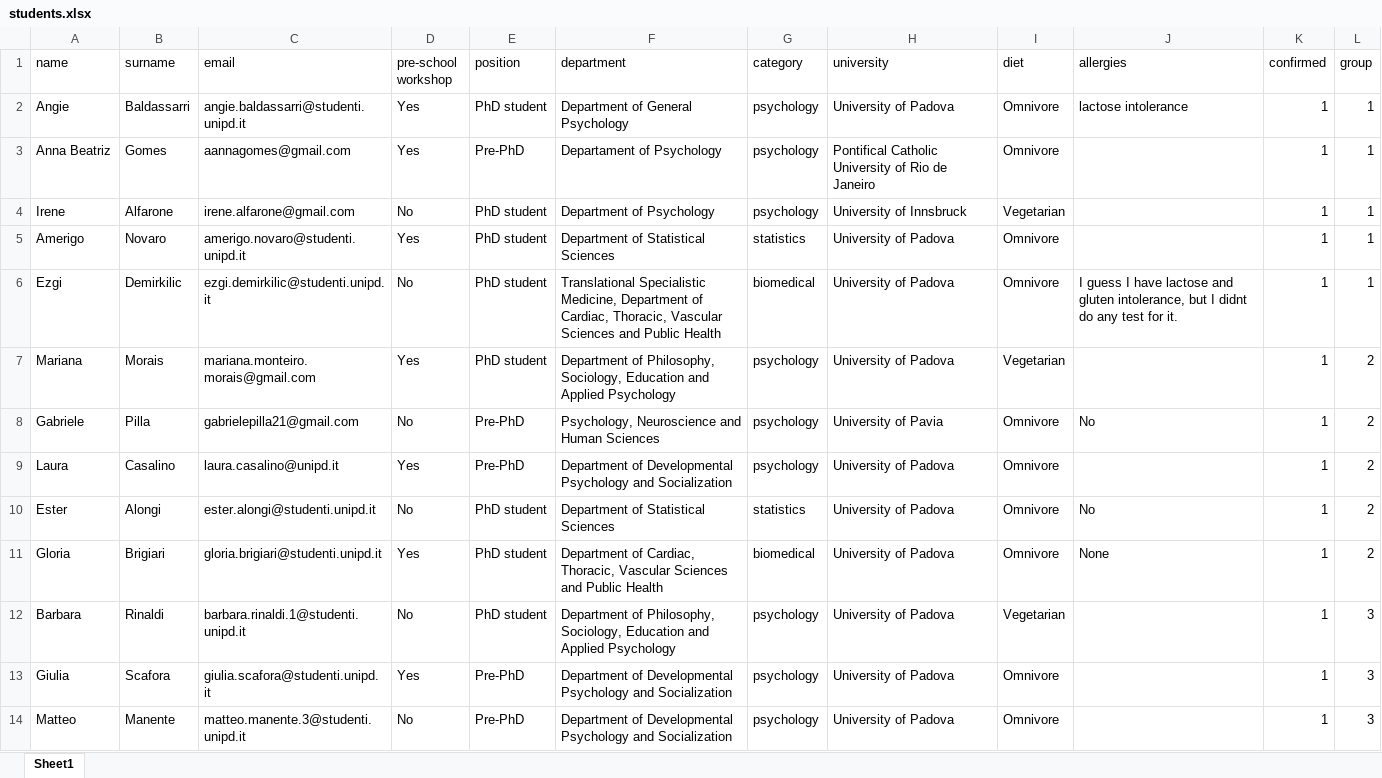
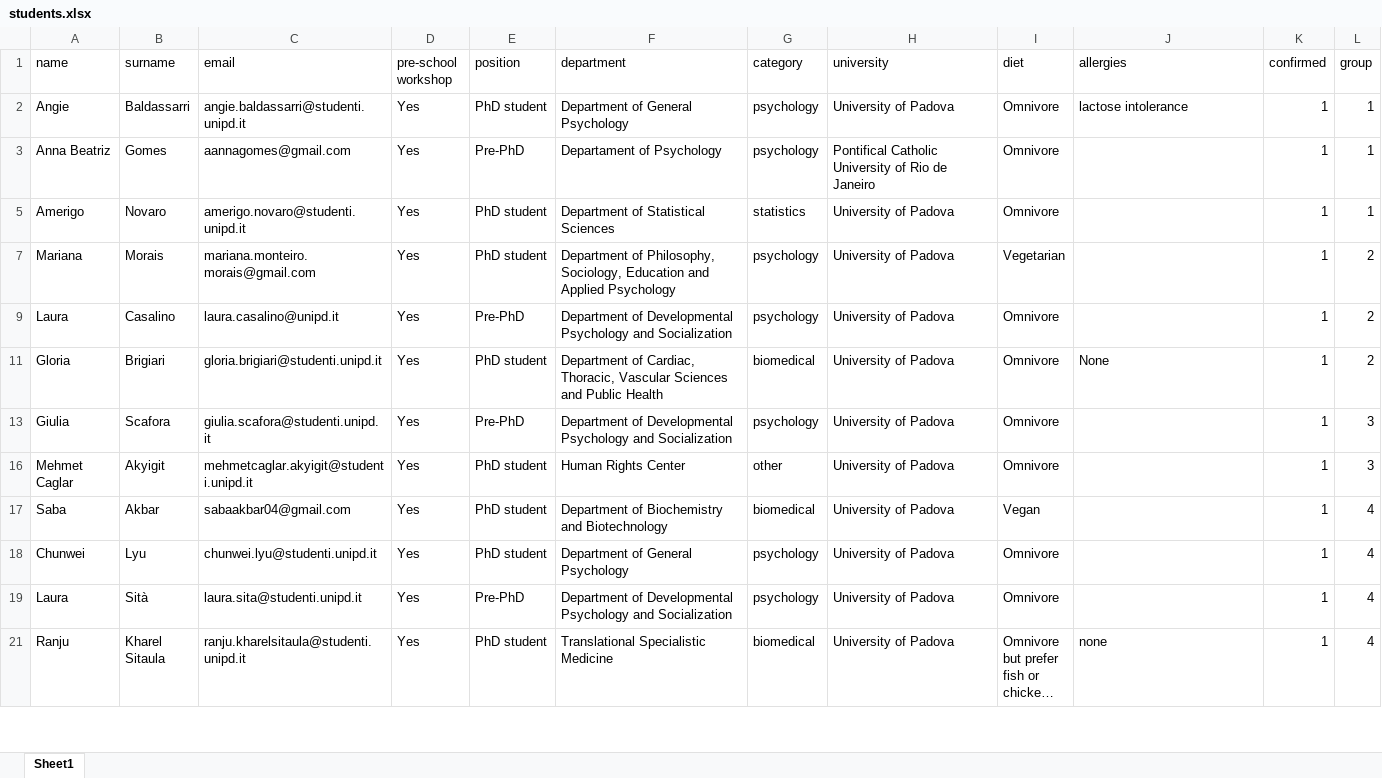
Before and after one commit to psicostat/replicability-psy-unipd-phd, an Excel workbook: files/students.xlsx, sheet Sheet1, drawn as a sheet; only a part is shown; the shorter side is filled out with more unchanged rows; long unchanged cells end in …; values as stored, in another font and other column widths than the file's, no borders; charts and pictures and table styles not drawn; the diff covers the shown part only; the diff names each change by its address in the sheet, - before the commit and + after, or states it on an @@ line.

```diff
--- a/files/students.xlsx (sheet Sheet1)
+++ b/files/students.xlsx (sheet Sheet1)
@@ row 4 hidden: Irene | Alfarone | irene.alfarone@gmail.com | No | PhD student | Department of Psychology | psychology | University of Innsbruck | Vegetarian |  | 1 | 1 @@
@@ row 6 hidden: Ezgi | Demirkilic | ezgi.demirkilic@studenti.unipd.it | No | PhD student | Translational Specialistic Medicine, Department of Cardiac, Thoracic, Vascular Sciences and Public Health | biomedical | University of Padova | Omnivore | I guess I have lactose and gluten intolerance, but I didnt do any test for it. | 1 | 1 @@
@@ row 8 hidden: Gabriele | Pilla | gabrielepilla21@gmail.com | No | Pre-PhD | Psychology, Neuroscience and Human Sciences | psychology | University of Pavia | Omnivore | No | 1 | 2 @@
@@ row 10 hidden: Ester | Alongi | ester.alongi@studenti.unipd.it | No | PhD student | Department of Statistical Sciences | statistics | University of Padova | Omnivore | No | 1 | 2 @@
@@ row 12 hidden: Barbara | Rinaldi | barbara.rinaldi.1@studenti.unipd.it | No | PhD student | Department of Philosophy, Sociology, Education and Applied Psychology | psychology | University of Padova | Vegetarian |  | 1 | 3 @@
@@ row 14 hidden: Matteo | Manente | matteo.manente.3@studenti.unipd.it | No | Pre-PhD | Department of Developmental Psychology and Socialization | psychology | University of Padova | Omnivore |  | 1 | 3 @@
```
Also changed, not shown: 3 hidden or unhidden rows elsewhere in this sheet, 7 other files.
